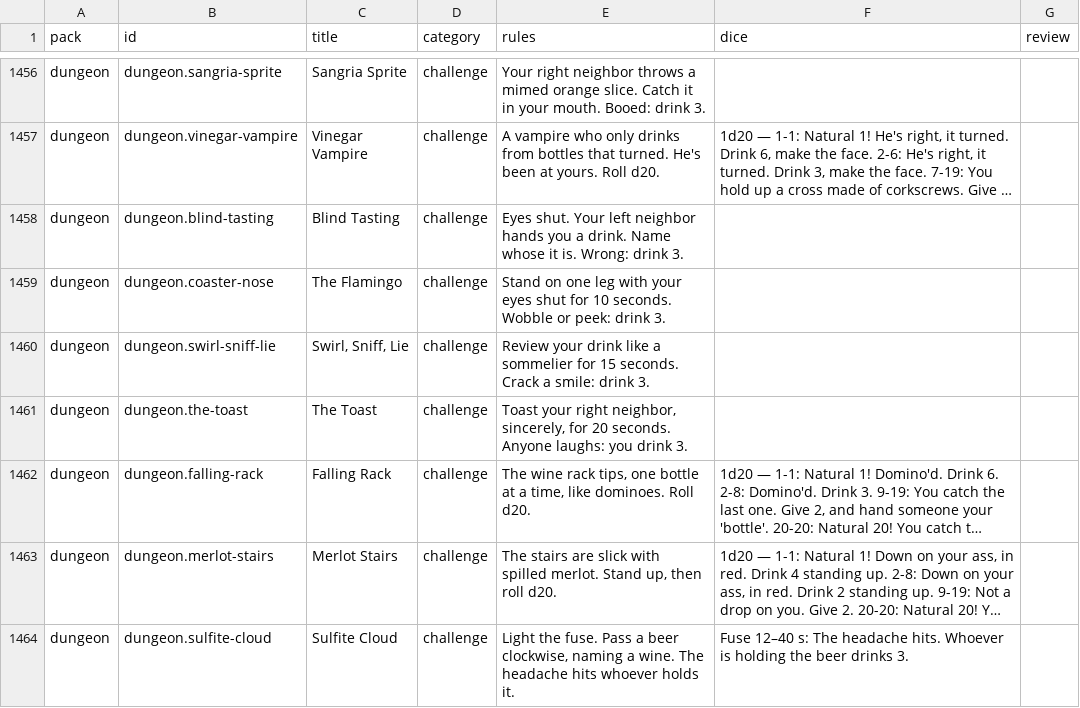
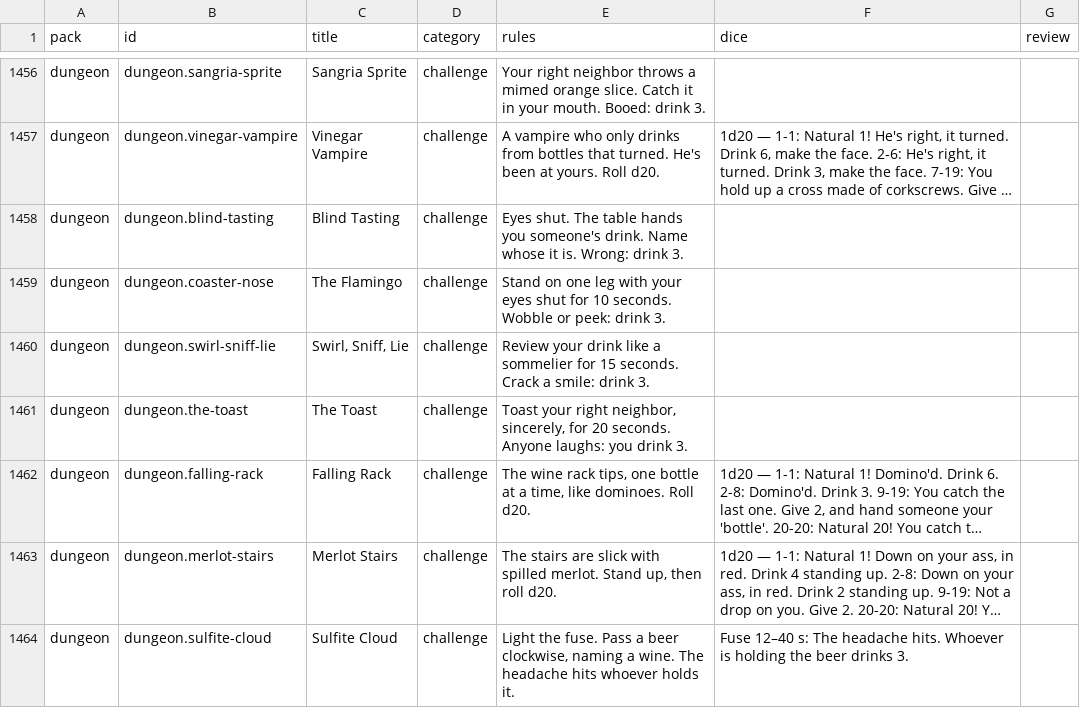
Before and after one commit to spencerdavis226/side-quest, a CSV file: docs/card-review.csv, drawn as a sheet; only a part is shown, gaps mark what is left out; long unchanged cells end in …; the diff covers the shown part only; the diff names each change by its address in the sheet, - before the commit and + after, or states it on an @@ line.

```diff
--- a/docs/card-review.csv
+++ b/docs/card-review.csv
-E1458 (rules): Eyes shut. Your left neighbor hands you a drink. Name…
+E1458 (rules): Eyes shut. The table hands you someone's drink. Name…
```
Also changed, not shown: 19 edited cells elsewhere in this file, 10 other files.
